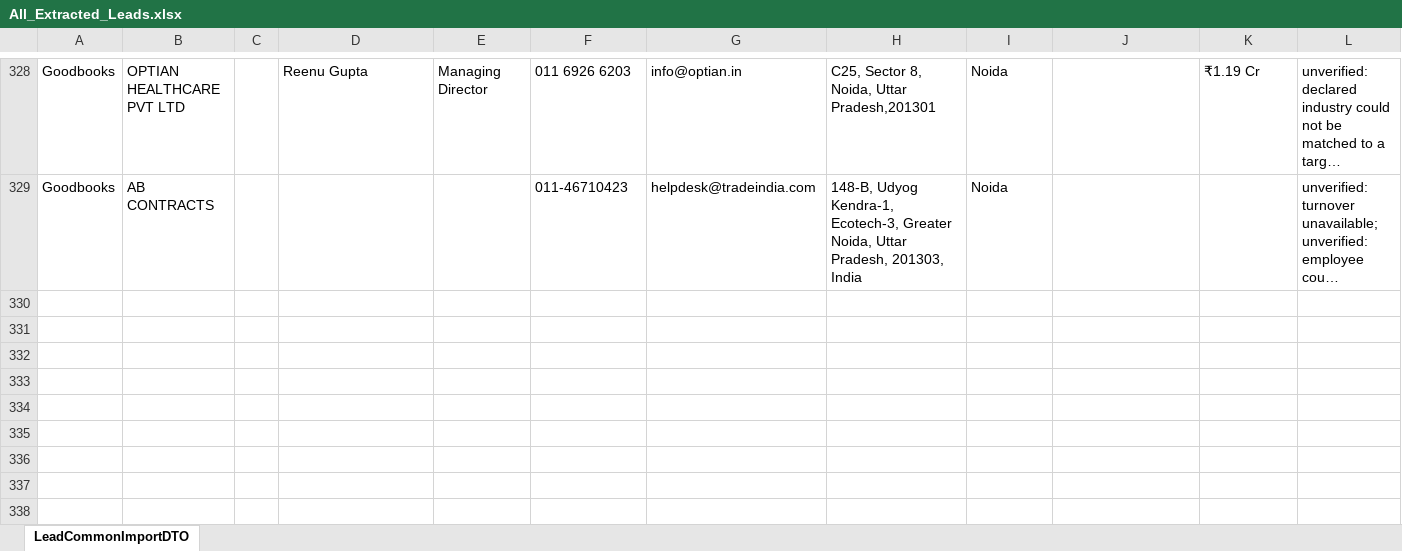
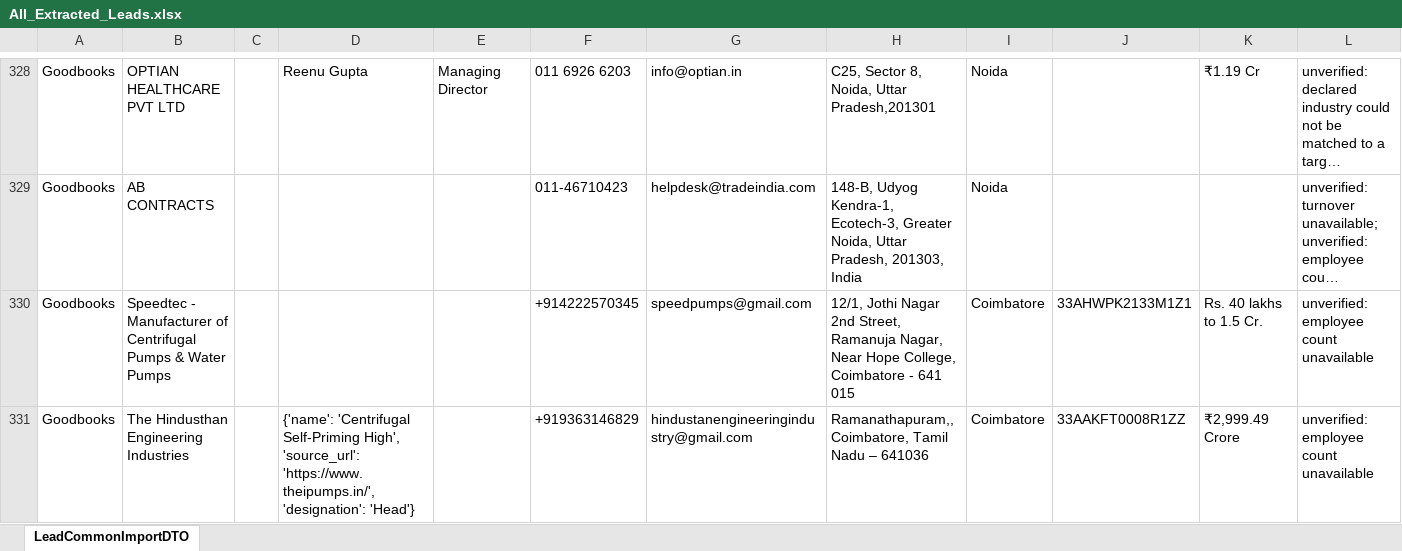
Before and after one commit to Ashok-myunisoft/GBMarketing-Agent, an Excel workbook: backend/exports/All_Extracted_Leads.xlsx, sheet LeadCommonImportDTO, drawn as a sheet; only a part is shown, gaps mark what is left out; long unchanged cells end in …; values as stored, in another font and other column widths than the file's, no borders; rows hold the shown columns only; the diff names each change by its address in the sheet, - before the commit and + after, or states it on an @@ line.

```diff
--- a/backend/exports/All_Extracted_Leads.xlsx (sheet LeadCommonImportDTO)
+++ b/backend/exports/All_Extracted_Leads.xlsx (sheet LeadCommonImportDTO)
+row 330: Goodbooks | Speedtec - Manufacturer of Centrifugal Pumps & Water Pumps |  |  |  | +914222570345 | speedpumps@gmail.com | 12/1, Jothi Nagar 2nd Street, Ramanuja Nagar, Near Hope College, Coimbatore - 641 015 | Coimbatore | 33AHWPK2133M1Z1 | Rs. 40 lakhs to 1.5 Cr. | unverified: employee count unavailable
+row 331: Goodbooks | The Hindusthan Engineering Industries |  | {'name': 'Centrifugal Self-Priming High', 'source_url': 'https://www.theipumps.in/', 'designation': 'Head'} |  | +919363146829 | hindustanengineeringindustry@gmail.com | Ramanathapuram,, Coimbatore, Tamil Nadu – 641036 | Coimbatore | 33AAKFT0008R1ZZ | ₹2,999.49 Crore | unverified: employee count unavailable
```
Also changed, not shown: 11 other files.
